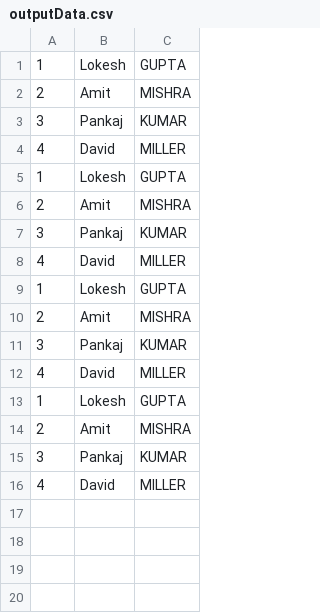
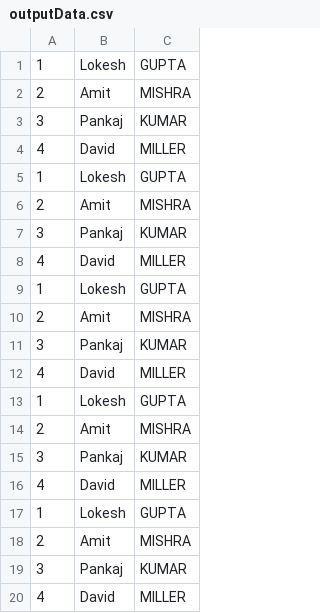
Before and after one commit to sunxiaoccc/demo, a CSV file: output/outputData.csv, drawn as a sheet; the diff names each change by its address in the sheet, - before the commit and + after, or states it on an @@ line.

Commit message:
message

```diff
--- a/output/outputData.csv
+++ b/output/outputData.csv
+row 17: 1 | Lokesh | GUPTA
+row 18: 2 | Amit | MISHRA
+row 19: 3 | Pankaj | KUMAR
+row 20: 4 | David | MILLER
```
